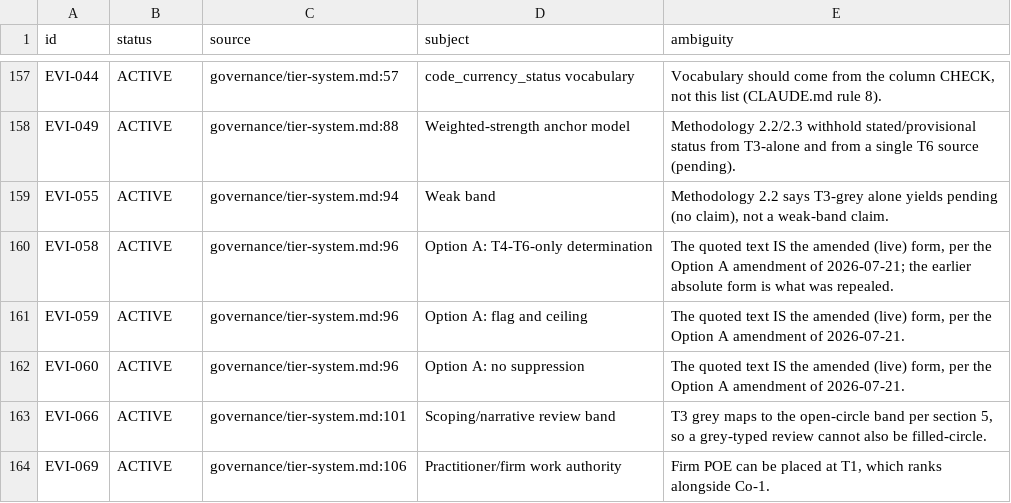
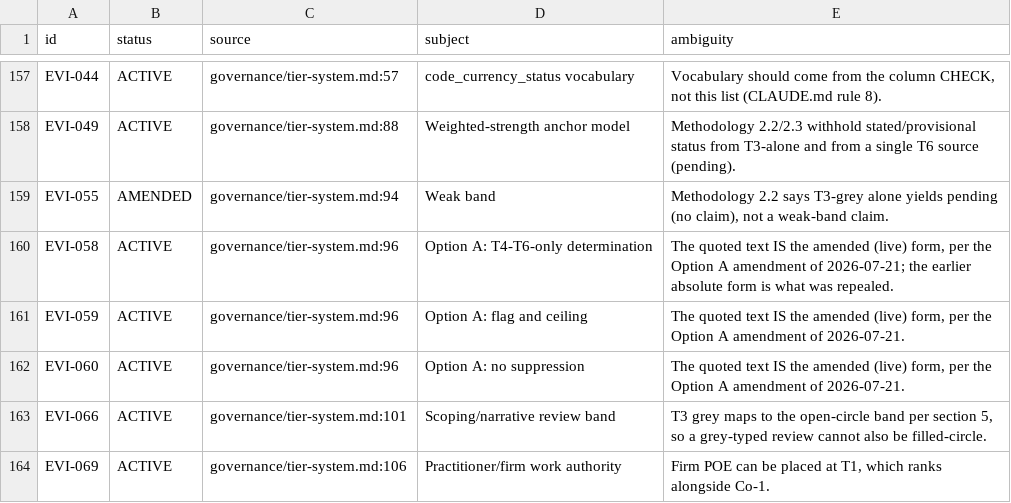
Before and after one commit to jordanelias/guidebook, a TSV file: workplan/pipeline-state-graph/AMBIGUITIES.tsv, drawn as a sheet; only a part is shown, gaps mark what is left out.

```diff
--- a/workplan/pipeline-state-graph/AMBIGUITIES.tsv
+++ b/workplan/pipeline-state-graph/AMBIGUITIES.tsv
@@ -158,3 +158,3 @@ EVI-044	ACTIVE	governance/tier-system.md:57	code_currency_status vocabulary	Voca
 EVI-049	ACTIVE	governance/tier-system.md:88	Weighted-strength anchor model	Methodology 2.2/2.3 withhold stated/provisional status from T3-alone and from a single T6 source (pending).
-EVI-055	ACTIVE	governance/tier-system.md:94	Weak band	Methodology 2.2 says T3-grey alone yields pending (no claim), not a weak-band claim.
+EVI-055	AMENDED	governance/tier-system.md:94	Weak band	Methodology 2.2 says T3-grey alone yields pending (no claim), not a weak-band claim.
 EVI-058	ACTIVE	governance/tier-system.md:96	Option A: T4-T6-only determination	The quoted text IS the amended (live) form, per the Option A amendment of 2026-07-21; the earlier absolute form is what was repealed.
```
Also changed, not shown: workplan/pipeline-state-graph/ATOMS.tsv, 17 other files.
